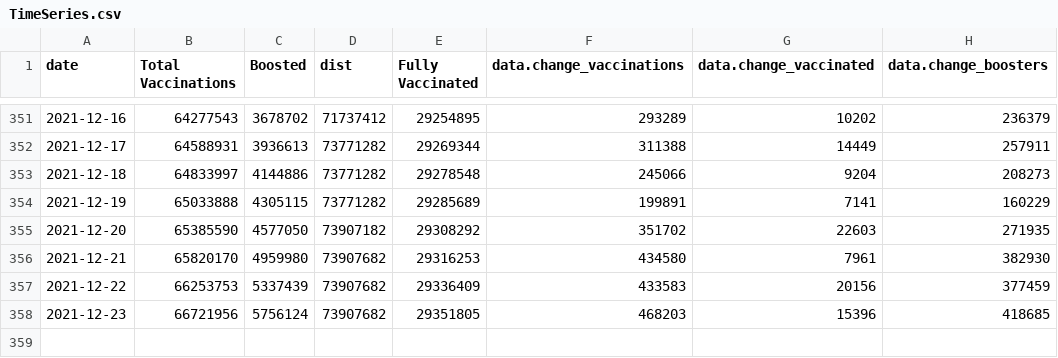
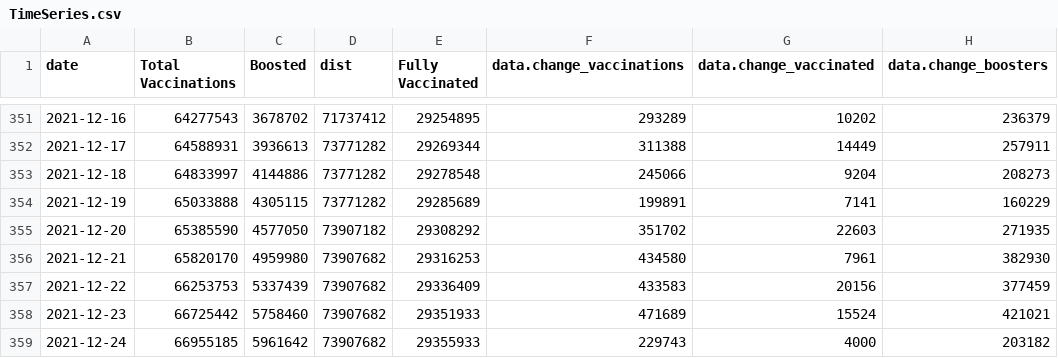
Before and after one commit to trevortombe/covidgraphs, a CSV file: Files/TimeSeries.csv, drawn as a sheet; only a part is shown, gaps mark what is left out.

```diff
--- a/Files/TimeSeries.csv
+++ b/Files/TimeSeries.csv
@@ -357,2 +357,3 @@
 2021-12-22,66253753,5337439,73907682,29336409,433583,20156,377459
-2021-12-23,66721956,5756124,73907682,29351805,468203,15396,418685
+2021-12-23,66725442,5758460,73907682,29351933,471689,15524,421021
+2021-12-24,66955185,5961642,73907682,29355933,229743,4000,203182
```
Also changed, not shown: Files/MapData.csv, Files/ProvTable.csv, 47 other files.
